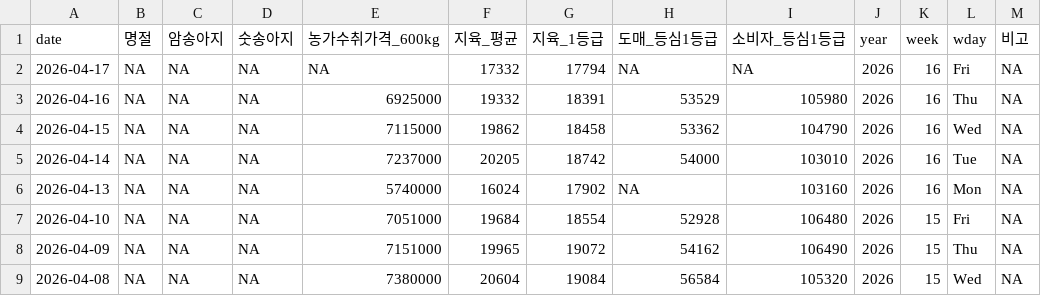
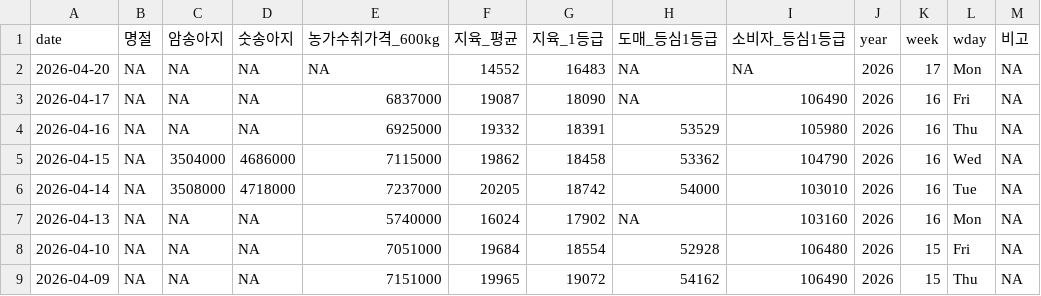
Before and after one commit to YoungjunNa/ekape-parsing, a CSV file: data_hanwoo_stock/hanwoo-stock.csv, drawn as a sheet; only a part is shown; the shorter side is filled out with more unchanged rows.

```diff
--- a/data_hanwoo_stock/hanwoo-stock.csv
+++ b/data_hanwoo_stock/hanwoo-stock.csv
@@ -1,6 +1,7 @@
 "date","명절","암송아지","숫송아지","농가수취가격_600kg","지육_평균","지육_1등급","도매_등심1등급","소비자_등심1등급","year","week","wday","비고"
-2026-04-17,NA,NA,NA,NA,17332,17794,NA,NA,2026,16,"Fri",NA
+2026-04-20,NA,NA,NA,NA,14552,16483,NA,NA,2026,17,"Mon",NA
+2026-04-17,NA,NA,NA,6837000,19087,18090,NA,106490,2026,16,"Fri",NA
 2026-04-16,NA,NA,NA,6925000,19332,18391,53529,105980,2026,16,"Thu",NA
-2026-04-15,NA,NA,NA,7115000,19862,18458,53362,104790,2026,16,"Wed",NA
-2026-04-14,NA,NA,NA,7237000,20205,18742,54000,103010,2026,16,"Tue",NA
+2026-04-15,NA,3504000,4686000,7115000,19862,18458,53362,104790,2026,16,"Wed",NA
+2026-04-14,NA,3508000,4718000,7237000,20205,18742,54000,103010,2026,16,"Tue",NA
 2026-04-13,NA,NA,NA,5740000,16024,17902,NA,103160,2026,16,"Mon",NA
```
